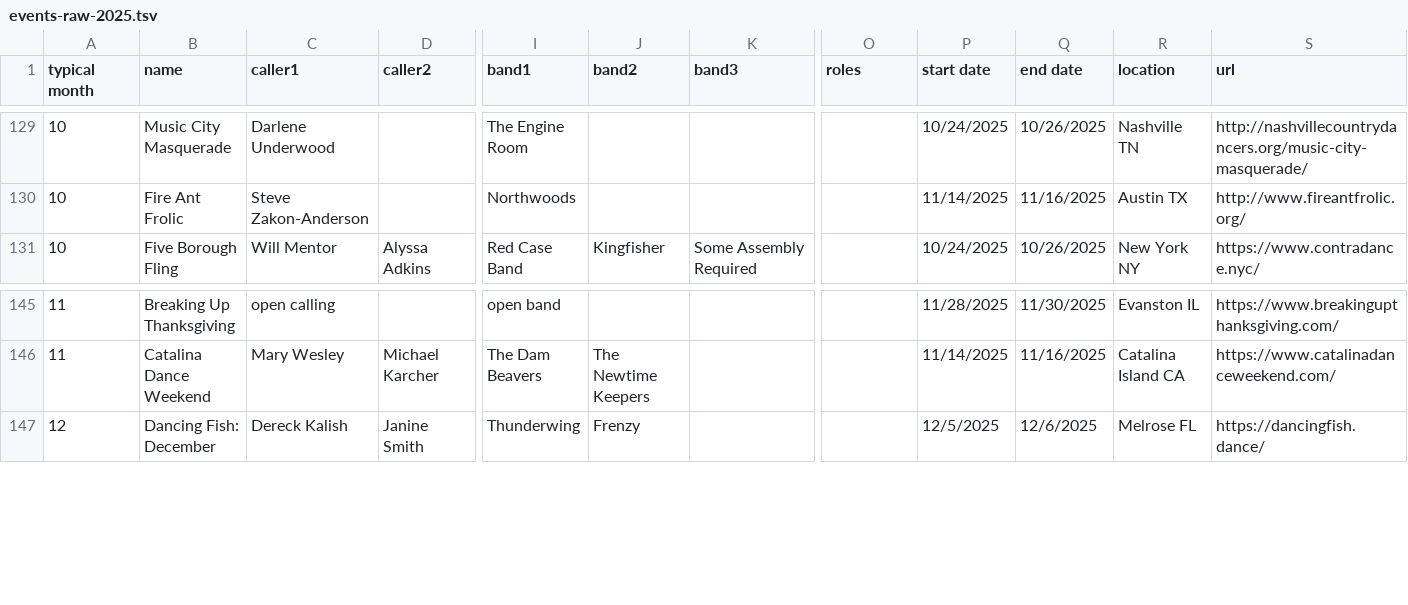
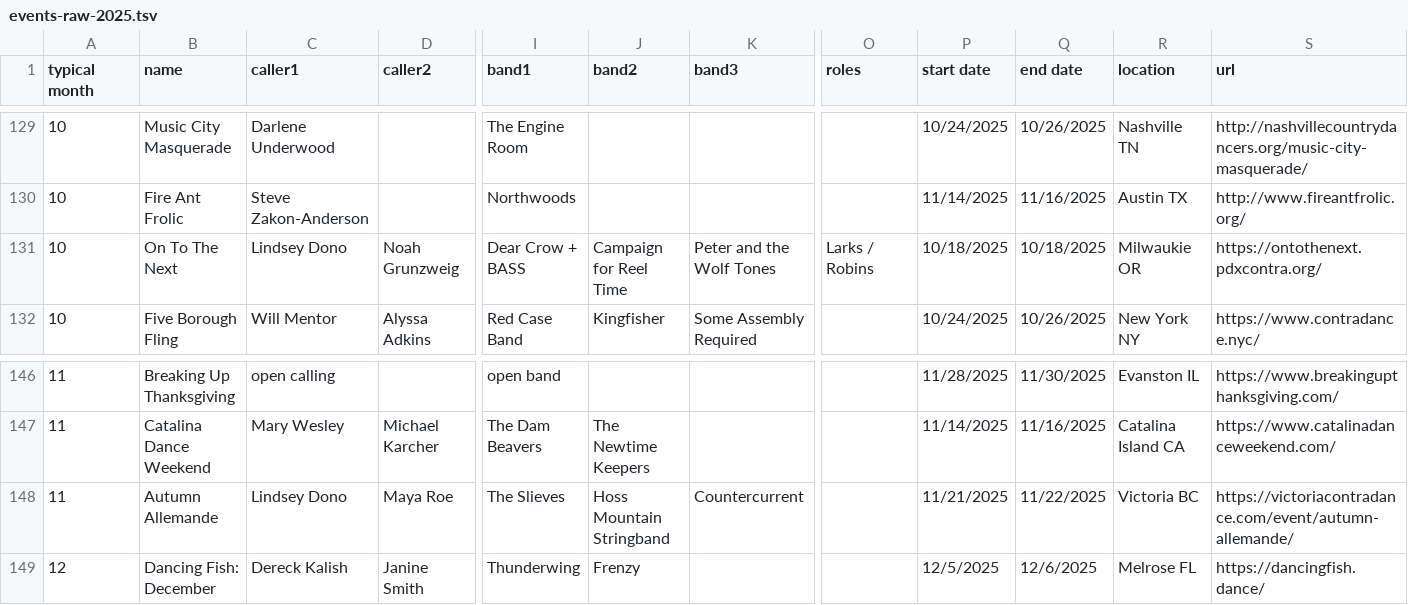
Before and after one commit to jeffkaufman/trycontra, a TSV file: events-raw-2025.tsv, drawn as a sheet; only a part is shown, gaps mark what is left out; rows hold the shown columns only; the diff names each change by its address in the sheet, - before the commit and + after, or states it on an @@ line.

Commit message:
sync with spreadsheet

```diff
--- a/events-raw-2025.tsv
+++ b/events-raw-2025.tsv
+row 131: 10 | On To The Next | Lindsey Dono | Noah Grunzweig | Dear Crow + BASS | Campaign for Reel Time | Peter and the Wolf Tones | Larks / Robins | 10/18/2025 | 10/18/2025 | Milwaukie OR | https://ontothenext.pdxcontra.org/
+row 148: 11 | Autumn Allemande | Lindsey Dono | Maya Roe | The Slieves | Hoss Mountain Stringband | Countercurrent |  | 11/21/2025 | 11/22/2025 | Victoria BC | https://victoriacontradance.com/event/autumn-allemande/
```
Also changed, not shown: events-raw-2026.tsv, 1 other file.
